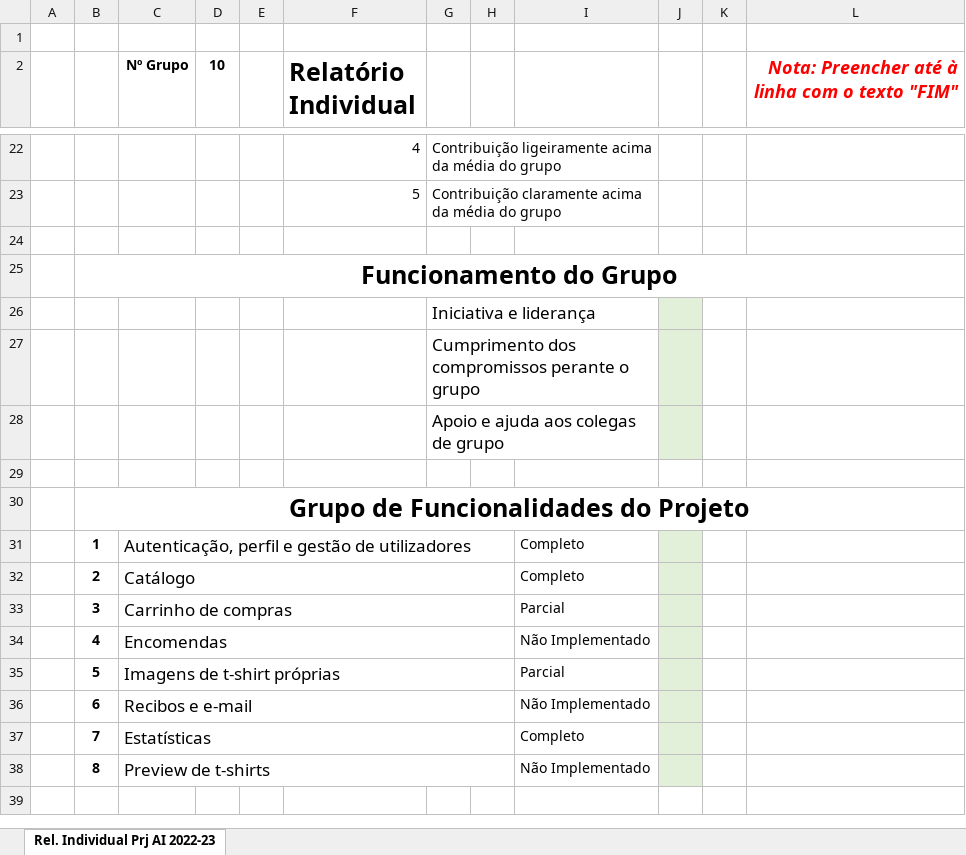
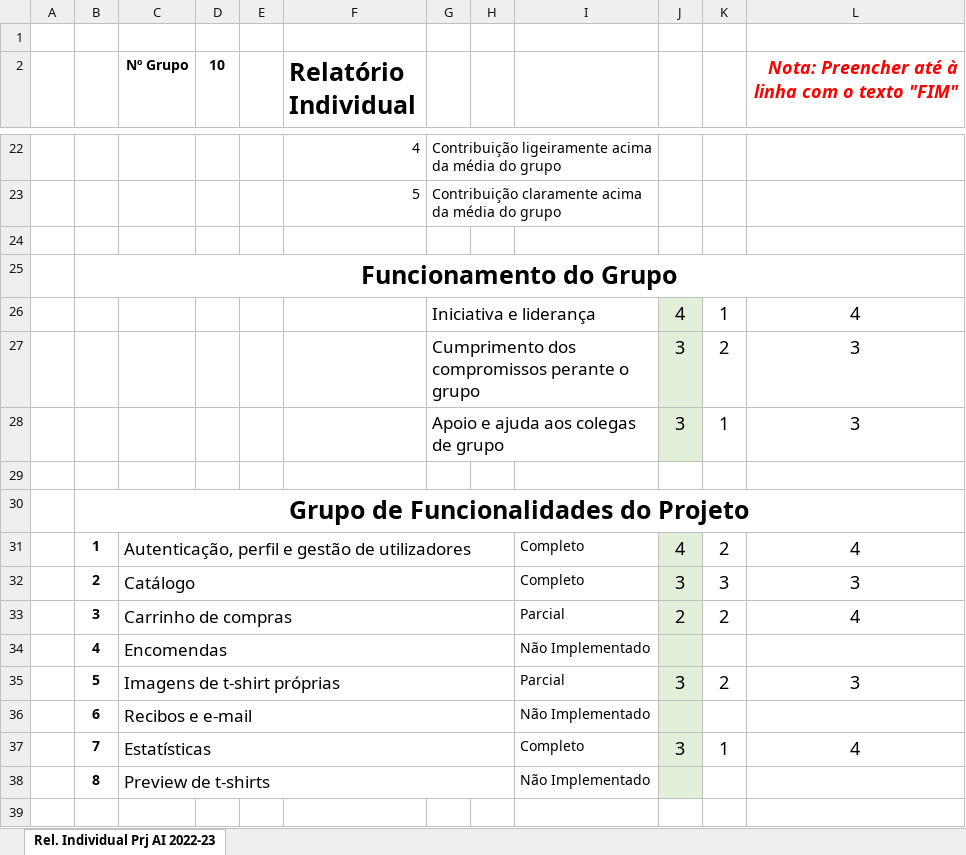
Before and after one commit to DanielGoncalves186/projetoAInet, an Excel workbook: relatorios/Relatorio-individual - Joao.xlsx, sheet Rel. Individual Prj AI 2022-23, drawn as a sheet; only a part is shown, gaps mark what is left out; values as stored, in another font and other column widths than the file's, no borders; conditional formats not drawn; removed rows and columns are numbered as before the commit, all else as after; the diff names each change by its address in the sheet, - before the commit and + after, or states it on an @@ line.

```diff
--- a/relatorios/Relatorio-individual - Joao.xlsx (sheet Rel. Individual Prj AI 2022-23)
+++ b/relatorios/Relatorio-individual - Joao.xlsx (sheet Rel. Individual Prj AI 2022-23)
-row 26:  |  |  |  |  |  | Iniciativa e liderança
-row 27:  |  |  |  |  |  | Cumprimento dos compromissos perante o grupo
-row 28:  |  |  |  |  |  | Apoio e ajuda aos colegas de grupo
+row 26:  |  |  |  |  |  | Iniciativa e liderança |  |  | 4 | 1 | 4
+row 27:  |  |  |  |  |  | Cumprimento dos compromissos perante o grupo |  |  | 3 | 2 | 3
+row 28:  |  |  |  |  |  | Apoio e ajuda aos colegas de grupo |  |  | 3 | 1 | 3
-J31: (empty)
+J31: 4
-K31: (empty)
+K31: 2
-L31: (empty)
+L31: 4
-J32: (empty)
+J32: 3
-K32: (empty)
+K32: 3
-L32: (empty)
+L32: 3
-J33: (empty)
+J33: 2
-K33: (empty)
+K33: 2
-L33: (empty)
+L33: 4
-J35: (empty)
+J35: 3
-K35: (empty)
+K35: 2
-L35: (empty)
+L35: 3
-J37: (empty)
+J37: 3
-K37: (empty)
+K37: 1
-L37: (empty)
+L37: 4
```
Also changed, not shown: 2 other files.
